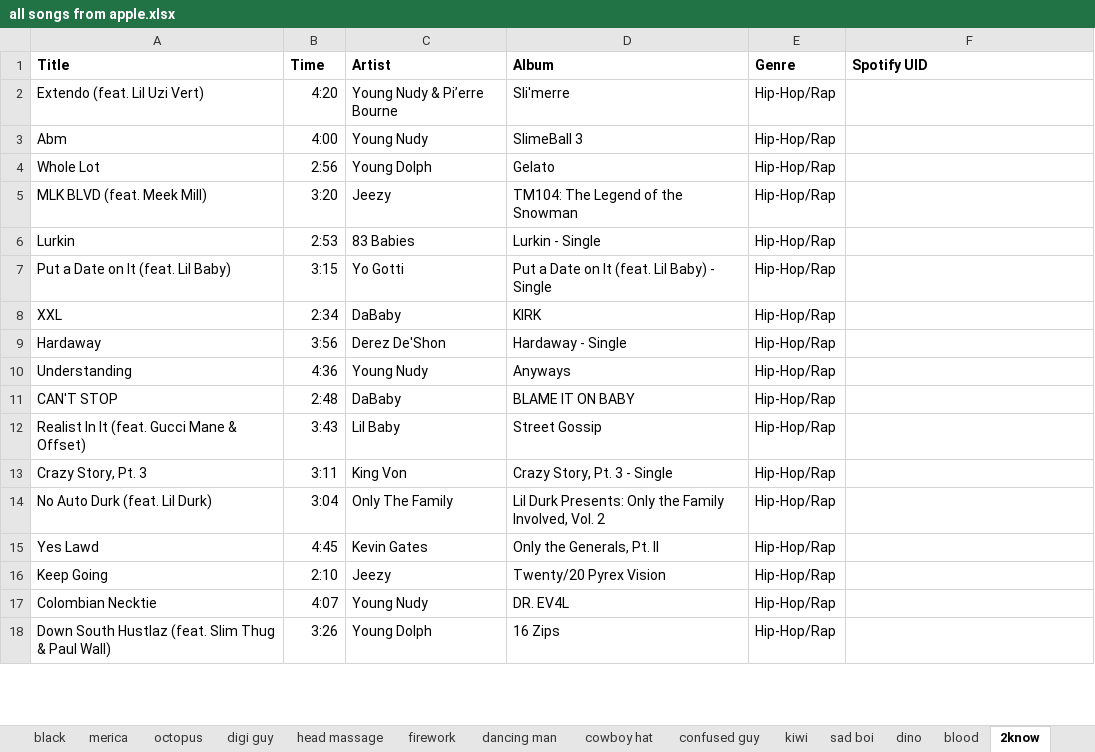
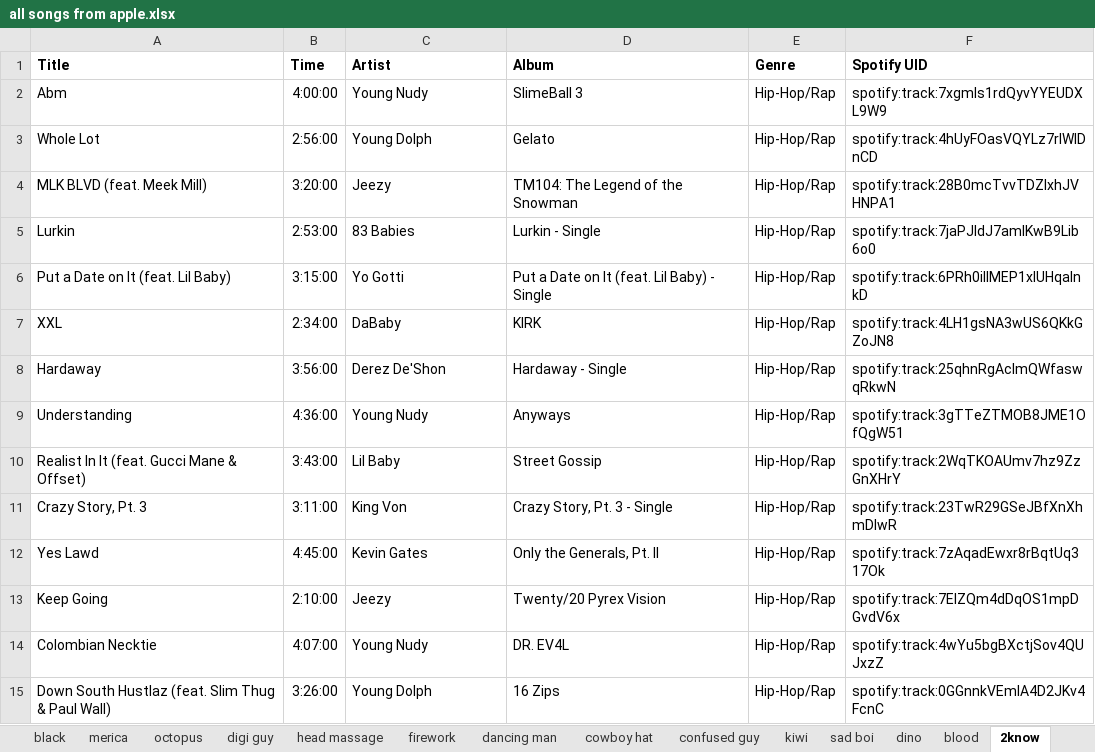
Before and after one commit to csh5826/cloud-music-converter, an Excel workbook: data/all songs from apple.xlsx, sheet 2know, drawn as a sheet; only a part is shown; values as stored, in another font and other column widths than the file's, no borders; removed rows and columns are numbered as before the commit, all else as after; the diff covers the shown part only; the diff names each change by its address in the sheet, - before the commit and + after, or states it on an @@ line.

```diff
--- a/data/all songs from apple.xlsx (sheet 2know)
+++ b/data/all songs from apple.xlsx (sheet 2know)
-row 2: Extendo (feat. Lil Uzi Vert) | 4:20 | Young Nudy & Pi’erre Bourne | Sli'merre | Hip-Hop/Rap
-B2 (Time): 4:00
+B2 (Time): 4:00:00
-F2 (Spotify UID): (empty)
+F2 (Spotify UID): spotify:track:7xgmls1rdQyvYYEUDXL9W9
-B3 (Time): 2:56
+B3 (Time): 2:56:00
-F3 (Spotify UID): (empty)
+F3 (Spotify UID): spotify:track:4hUyFOasVQYLz7rIWlDnCD
-B4 (Time): 3:20
+B4 (Time): 3:20:00
-F4 (Spotify UID): (empty)
+F4 (Spotify UID): spotify:track:28B0mcTvvTDZlxhJVHNPA1
-B5 (Time): 2:53
+B5 (Time): 2:53:00
-F5 (Spotify UID): (empty)
+F5 (Spotify UID): spotify:track:7jaPJldJ7amlKwB9Lib6o0
-B6 (Time): 3:15
+B6 (Time): 3:15:00
-F6 (Spotify UID): (empty)
+F6 (Spotify UID): spotify:track:6PRh0ilIMEP1xlUHqalnkD
-B7 (Time): 2:34
+B7 (Time): 2:34:00
-F7 (Spotify UID): (empty)
+F7 (Spotify UID): spotify:track:4LH1gsNA3wUS6QKkGZoJN8
-B8 (Time): 3:56
+B8 (Time): 3:56:00
-F8 (Spotify UID): (empty)
+F8 (Spotify UID): spotify:track:25qhnRgAcImQWfaswqRkwN
-B9 (Time): 4:36
+B9 (Time): 4:36:00
-F9 (Spotify UID): (empty)
+F9 (Spotify UID): spotify:track:3gTTeZTMOB8JME1OfQgW51
-row 11: CAN'T STOP | 2:48 | DaBaby | BLAME IT ON BABY | Hip-Hop/Rap
-B10 (Time): 3:43
+B10 (Time): 3:43:00
-F10 (Spotify UID): (empty)
+F10 (Spotify UID): spotify:track:2WqTKOAUmv7hz9ZzGnXHrY
-B11 (Time): 3:11
+B11 (Time): 3:11:00
-F11 (Spotify UID): (empty)
+F11 (Spotify UID): spotify:track:23TwR29GSeJBfXnXhmDlwR
-row 14: No Auto Durk (feat. Lil Durk) | 3:04 | Only The Family | Lil Durk Presents: Only the Family Involved, Vol. 2 | Hip-Hop/Rap
-B12 (Time): 4:45
+B12 (Time): 4:45:00
-F12 (Spotify UID): (empty)
+F12 (Spotify UID): spotify:track:7zAqadEwxr8rBqtUq317Ok
-B13 (Time): 2:10
+B13 (Time): 2:10:00
-F13 (Spotify UID): (empty)
+F13 (Spotify UID): spotify:track:7ElZQm4dDqOS1mpDGvdV6x
-B14 (Time): 4:07
+B14 (Time): 4:07:00
-F14 (Spotify UID): (empty)
+F14 (Spotify UID): spotify:track:4wYu5bgBXctjSov4QUJxzZ
-B15 (Time): 3:26
+B15 (Time): 3:26:00
-F15 (Spotify UID): (empty)
+F15 (Spotify UID): spotify:track:0GGnnkVEmIA4D2JKv4FcnC
```
Also changed, not shown: 2 removed rows and 58 edited cells elsewhere in this sheet, sheet 2000s rap, sheet kiwi, sheet 2k-2k10 wo, sheet dino, sheet confused guy, sheet yee, 25 more sheets, other sheet tabs, data/all songs not found no title parentheses.xlsx, 3 other files.
